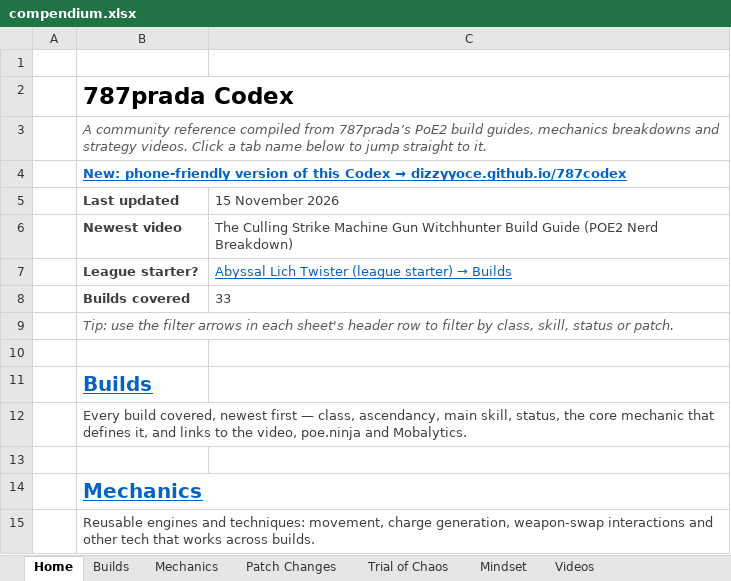
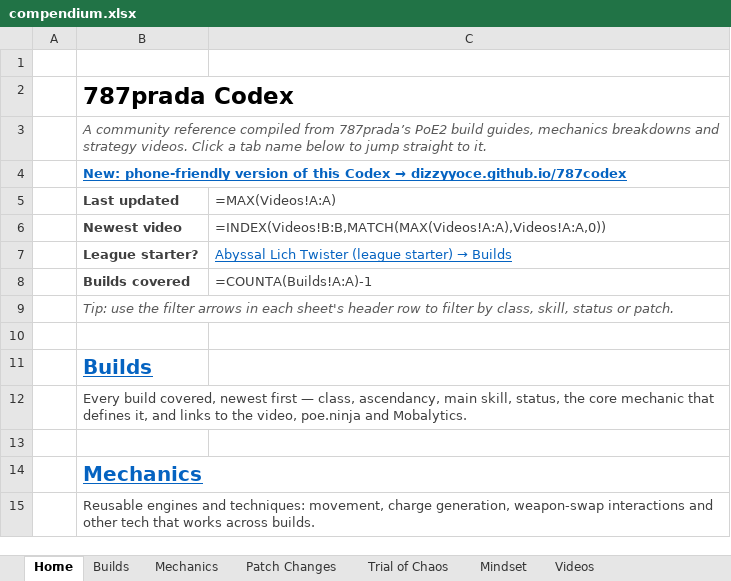
Before and after one commit to dizzyyoce/787codex, an Excel workbook: compendium.xlsx, sheet Home, drawn as a sheet; only a part is shown; values as stored, in another font and other column widths than the file's, no borders; formulas without a stored value are shown as written; charts and pictures not drawn; the diff names each change by its address in the sheet, - before the commit and + after, or states it on an @@ line.

```diff
--- a/compendium.xlsx (sheet Home)
+++ b/compendium.xlsx (sheet Home)
-C5: 15 November 2026
+C5: =MAX(Videos!A:A)
-C6 (=MAX(Videos!A:A)): The Culling Strike Machine Gun Witchhunter Build Guide (POE2 Nerd Breakdown)
+C6 (=MAX(Videos!A:A)): =INDEX(Videos!B:B,MATCH(MAX(Videos!A:A),Videos!A:A,0))
-C8 (=MAX(Videos!A:A)): 33
+C8 (=MAX(Videos!A:A)): =COUNTA(Builds!A:A)-1
```
Also changed, not shown: sheet Builds, sheet Mechanics, sheet Videos, sheet Trial of Chaos, sheet Mindset, sheet Patch Changes.
